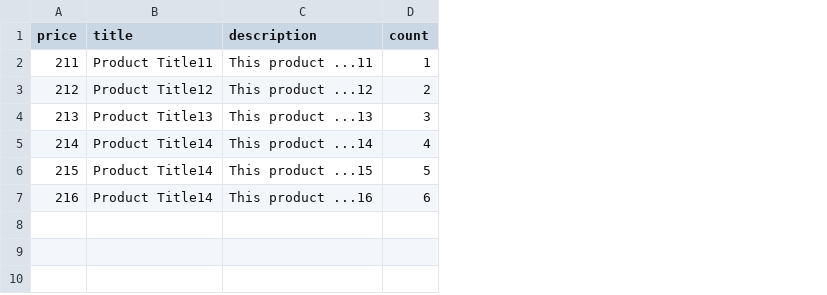
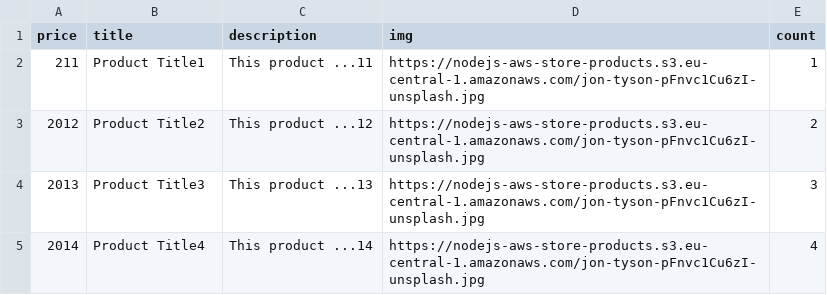
Before and after one commit to Orgierr/shop-react-redux-cloudfront, a CSV file: backend/api/src/import-service/products.csv, drawn as a sheet; removed rows and columns are numbered as before the commit, all else as after; the diff names each change by its address in the sheet, - before the commit and + after, or states it on an @@ line.

```diff
--- a/backend/api/src/import-service/products.csv
+++ b/backend/api/src/import-service/products.csv
+column D (img), rows 2-5: all https://nodejs-aws-store-products.s3.eu-central-1.amazonaws.com/jon-tyson-pFnvc1Cu6zI-unsplash.jpg
-B2 (title): Product Title11
+B2 (title): Product Title1
-A3 (price): 212
+A3 (price): 2012
-B3 (title): Product Title12
+B3 (title): Product Title2
-A4 (price): 213
+A4 (price): 2013
-B4 (title): Product Title13
+B4 (title): Product Title3
-A5 (price): 214
+A5 (price): 2014
-B5 (title): Product Title14
+B5 (title): Product Title4
-row 6: 215 | Product Title14 | This product ...15 | 5
-row 7: 216 | Product Title14 | This product ...16 | 6
```
Also changed, not shown: 18 other files.
